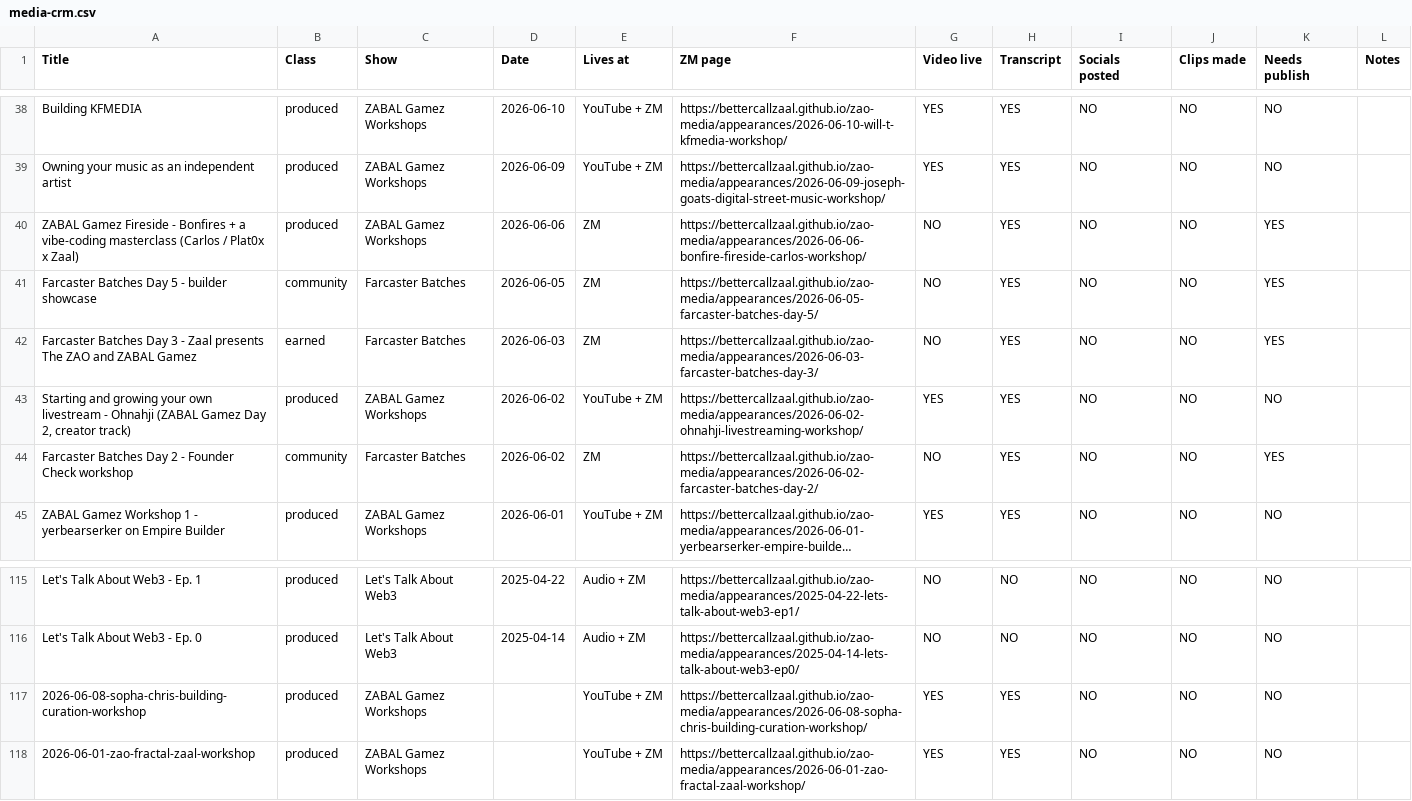
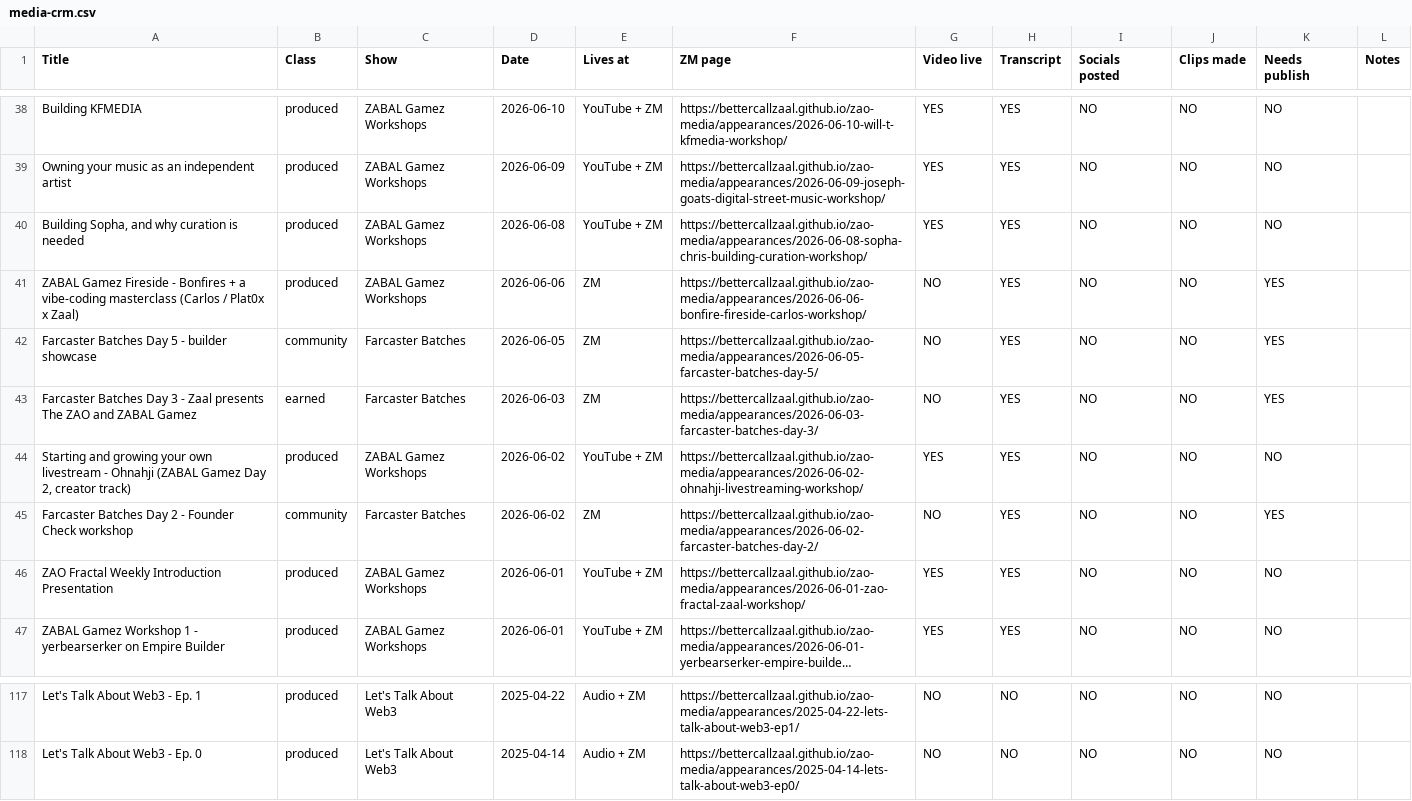
Before and after one commit to bettercallzaal/zao-media, a CSV file: media-crm.csv, drawn as a sheet; only a part is shown, gaps mark what is left out; long unchanged cells end in …; removed rows and columns are numbered as before the commit, all else as after; the diff names each change by its address in the sheet, - before the commit and + after, or states it on an @@ line.

```diff
--- a/media-crm.csv
+++ b/media-crm.csv
+row 40: Building Sopha, and why curation is needed | produced | ZABAL Gamez Workshops | 2026-06-08 | YouTube + ZM | https://bettercallzaal.github.io/zao-media/appearances/2026-06-08-sopha-chris-building-curation-workshop/ | YES | YES | NO | NO | NO
+row 46: ZAO Fractal Weekly Introduction Presentation | produced | ZABAL Gamez Workshops | 2026-06-01 | YouTube + ZM | https://bettercallzaal.github.io/zao-media/appearances/2026-06-01-zao-fractal-zaal-workshop/ | YES | YES | NO | NO | NO
-row 117: 2026-06-08-sopha-chris-building-curation-workshop | produced | ZABAL Gamez Workshops |  | YouTube + ZM | https://bettercallzaal.github.io/zao-media/appearances/2026-06-08-sopha-chris-building-curation-workshop/ | YES | YES | NO | NO | NO
-row 118: 2026-06-01-zao-fractal-zaal-workshop | produced | ZABAL Gamez Workshops |  | YouTube + ZM | https://bettercallzaal.github.io/zao-media/appearances/2026-06-01-zao-fractal-zaal-workshop/ | YES | YES | NO | NO | NO
```
Also changed, not shown: 7 other files.
